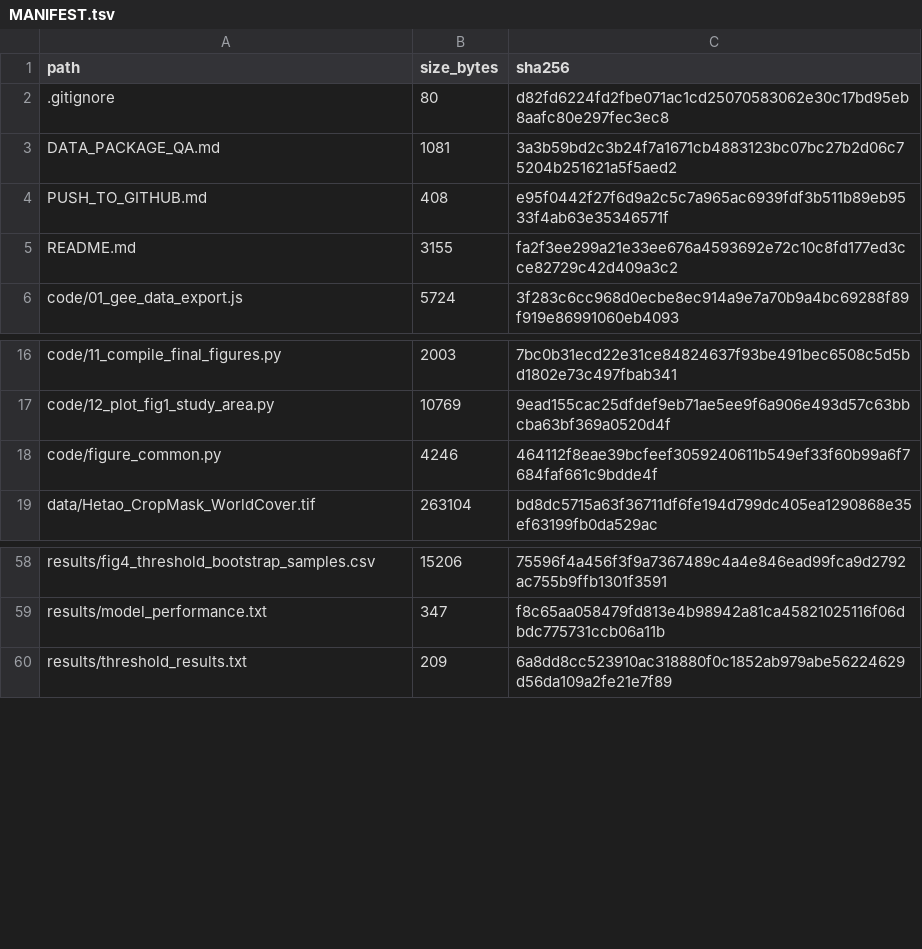
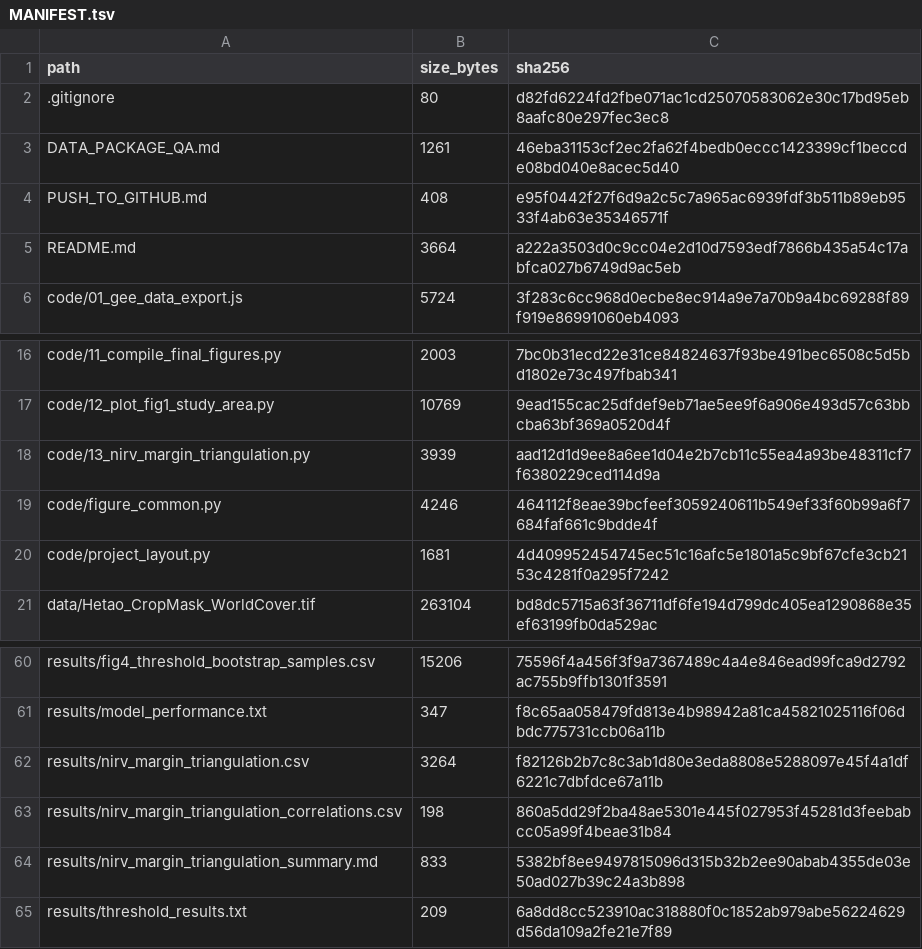
Before and after one commit to wlcbysy/hetao-rse-vpd-salinity-data-code, a TSV file: MANIFEST.tsv, drawn as a sheet; only a part is shown, gaps mark what is left out.

Commit message:
Add NIRv triangulation release outputs

```diff
--- a/MANIFEST.tsv
+++ b/MANIFEST.tsv
@@ -2,5 +2,5 @@ path	size_bytes	sha256
 .gitignore	80	d82fd6224fd2fbe071ac1cd25070583062e30c17bd95eb8aafc80e297fec3ec8
-DATA_PACKAGE_QA.md	1081	3a3b59bd2c3b24f7a1671cb4883123bc07bc27b2d06c75204b251621a5f5aed2
+DATA_PACKAGE_QA.md	1261	46eba31153cf2ec2fa62f4bedb0eccc1423399cf1beccde08bd040e8acec5d40
 PUSH_TO_GITHUB.md	408	e95f0442f27f6d9a2c5c7a965ac6939fdf3b511b89eb9533f4ab63e35346571f
-README.md	3155	fa2f3ee299a21e33ee676a4593692e72c10c8fd177ed3cce82729c42d409a3c2
+README.md	3664	a222a3503d0c9cc04e2d10d7593edf7866b435a54c17abfca027b6749d9ac5eb
 code/01_gee_data_export.js	5724	3f283c6cc968d0ecbe8ec914a9e7a70b9a4bc69288f89f919e86991060eb4093
@@ -17,3 +17,5 @@ code/11_compile_final_figures.py	2003	7bc0b31ecd22e31ce84824637f93be491bec6508c5
 code/12_plot_fig1_study_area.py	10769	9ead155cac25dfdef9eb71ae5ee9f6a906e493d57c63bbcba63bf369a0520d4f
+code/13_nirv_margin_triangulation.py	3939	aad12d1d9ee8a6ee1d04e2b7cb11c55ea4a93be48311cf7f6380229ced114d9a
 code/figure_common.py	4246	464112f8eae39bcfeef3059240611b549ef33f60b99a6f7684faf661c9bdde4f
+code/project_layout.py	1681	4d409952454745ec51c16afc5e1801a5c9bf67cfe3cb2153c4281f0a295f7242
 data/Hetao_CropMask_WorldCover.tif	263104	bd8dc5715a63f36711df6fe194d799dc405ea1290868e35ef63199fb0da529ac
@@ -59,2 +61,5 @@ results/fig4_threshold_bootstrap_samples.csv	15206	75596f4a456f3f9a7367489c4a4e8
 results/model_performance.txt	347	f8c65aa058479fd813e4b98942a81ca45821025116f06dbdc775731ccb06a11b
+results/nirv_margin_triangulation.csv	3264	f82126b2b7c8c3ab1d80e3eda8808e5288097e45f4a1df6221c7dbfdce67a11b
+results/nirv_margin_triangulation_correlations.csv	198	860a5dd29f2ba48ae5301e445f027953f45281d3feebabcc05a99f4beae31b84
+results/nirv_margin_triangulation_summary.md	833	5382bf8ee9497815096d315b32b2ee90abab4355de03e50ad027b39c24a3b898
 results/threshold_results.txt	209	6a8dd8cc523910ac318880f0c1852ab979abe56224629d56da109a2fe21e7f89
```
Also changed, not shown: 7 other files.
